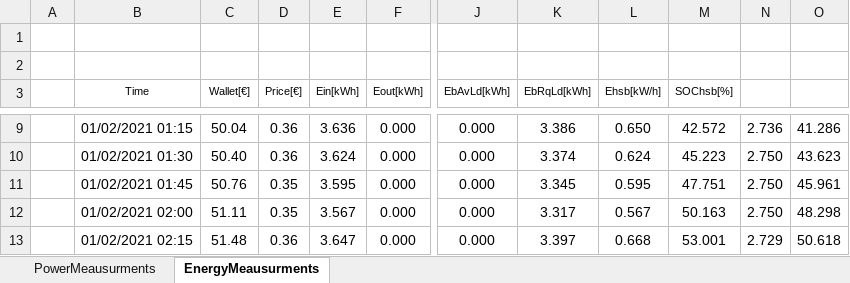
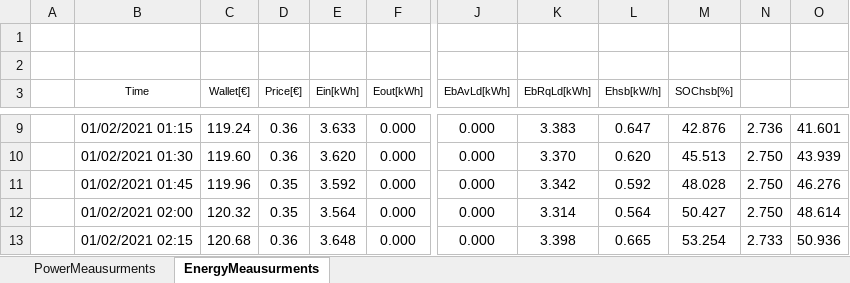
Before and after one commit to mindolink/EthStevec12, an Excel workbook: ExportData/Test 4 User 2.xlsx, sheet EnergyMeausurments, drawn as a sheet; only a part is shown, gaps mark what is left out; values as stored, in another font and other column widths than the file's, no borders; the diff covers the shown part only; the diff names each change by its address in the sheet, - before the commit and + after, or states it on an @@ line.

```diff
--- a/ExportData/Test 4 User 2.xlsx (sheet EnergyMeausurments)
+++ b/ExportData/Test 4 User 2.xlsx (sheet EnergyMeausurments)
-C9 (Wallet[€]): 50.04
+C9 (Wallet[€]): 119.24
-E9 (Ein[kWh]): 3.636
+E9 (Ein[kWh]): 3.633
-K9 (EbRqLd[kWh]): 3.386
+K9 (EbRqLd[kWh]): 3.383
-L9 (Ehsb[kW/h]): 0.650
+L9 (Ehsb[kW/h]): 0.647
-M9 (SOChsb[%]): 42.572
+M9 (SOChsb[%]): 42.876
-O9: 41.286
+O9: 41.601
-C10 (Wallet[€]): 50.40
+C10 (Wallet[€]): 119.60
-E10 (Ein[kWh]): 3.624
+E10 (Ein[kWh]): 3.620
-K10 (EbRqLd[kWh]): 3.374
+K10 (EbRqLd[kWh]): 3.370
-L10 (Ehsb[kW/h]): 0.624
+L10 (Ehsb[kW/h]): 0.620
-M10 (SOChsb[%]): 45.223
+M10 (SOChsb[%]): 45.513
-O10: 43.623
+O10: 43.939
-C11 (Wallet[€]): 50.76
+C11 (Wallet[€]): 119.96
-E11 (Ein[kWh]): 3.595
+E11 (Ein[kWh]): 3.592
-K11 (EbRqLd[kWh]): 3.345
+K11 (EbRqLd[kWh]): 3.342
-L11 (Ehsb[kW/h]): 0.595
+L11 (Ehsb[kW/h]): 0.592
-M11 (SOChsb[%]): 47.751
+M11 (SOChsb[%]): 48.028
-O11: 45.961
+O11: 46.276
-C12 (Wallet[€]): 51.11
+C12 (Wallet[€]): 120.32
-E12 (Ein[kWh]): 3.567
+E12 (Ein[kWh]): 3.564
-K12 (EbRqLd[kWh]): 3.317
+K12 (EbRqLd[kWh]): 3.314
-L12 (Ehsb[kW/h]): 0.567
+L12 (Ehsb[kW/h]): 0.564
-M12 (SOChsb[%]): 50.163
+M12 (SOChsb[%]): 50.427
-O12: 48.298
+O12: 48.614
-C13 (Wallet[€]): 51.48
+C13 (Wallet[€]): 120.68
-E13 (Ein[kWh]): 3.647
+E13 (Ein[kWh]): 3.648
-K13 (EbRqLd[kWh]): 3.397
+K13 (EbRqLd[kWh]): 3.398
-L13 (Ehsb[kW/h]): 0.668
+L13 (Ehsb[kW/h]): 0.665
-M13 (SOChsb[%]): 53.001
+M13 (SOChsb[%]): 53.254
-N13: 2.729
+N13: 2.733
-O13: 50.618
+O13: 50.936
```
Also changed, not shown: 1255 edited cells elsewhere in this sheet, sheet PowerMeausurments, ExportData/Test 5 User 2.xlsx.
